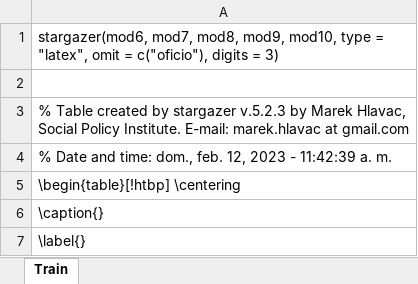
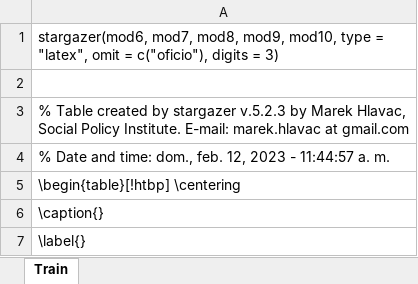
Before and after one commit to ivancamilovelasquez/Repositorio_taller1_G9, an Excel workbook: views/Salida_punto5.xlsx, sheet Train, drawn as a sheet; only a part is shown; values as stored, in another font and other column widths than the file's, no borders; the diff names each change by its address in the sheet, - before the commit and + after, or states it on an @@ line.

Commit message:
punto 5
punto 5

```diff
--- a/views/Salida_punto5.xlsx (sheet Train)
+++ b/views/Salida_punto5.xlsx (sheet Train)
-A4: …2023 - 11:42:39 a. m.
+A4: …2023 - 11:44:57 a. m.
```
Also changed, not shown: views/MSE_test_data_frame.xlsx, views/MSE_train_data_frame.xlsx, 2 other files.
